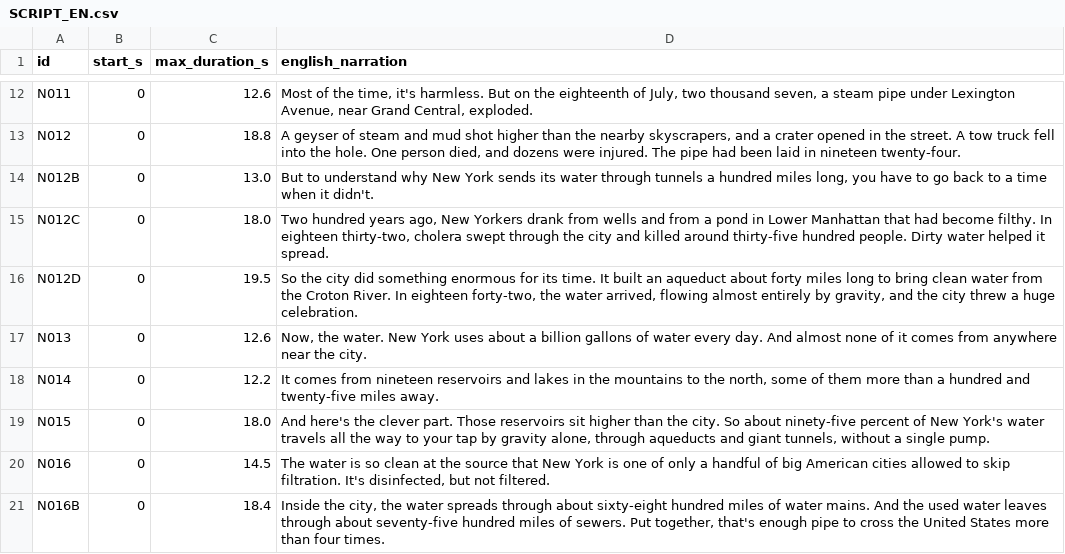
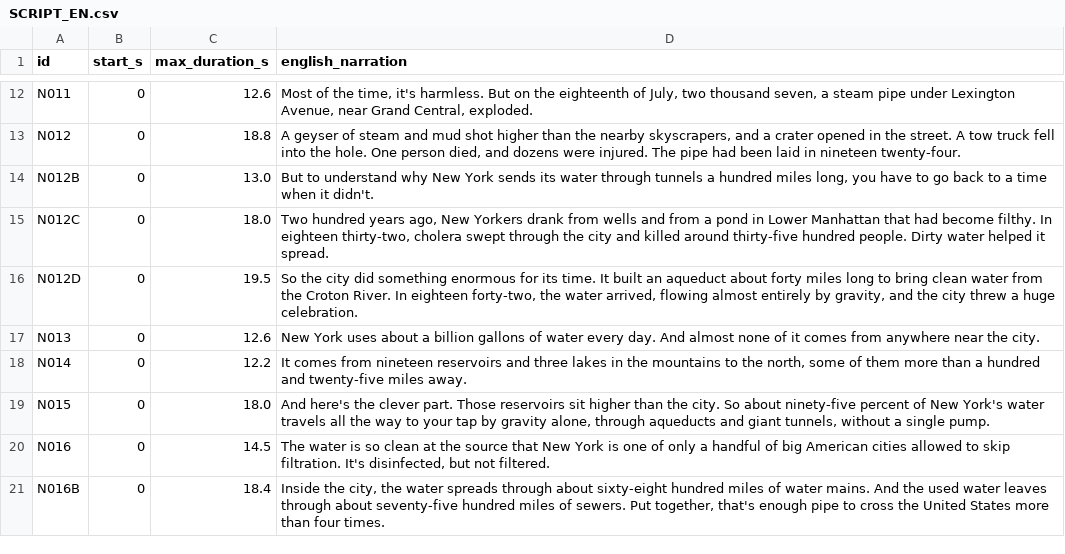
Before and after one commit to res-creator/sofia-studio, a CSV file: whyhow/ep06_newyork/SCRIPT_EN.csv, drawn as a sheet; only a part is shown, gaps mark what is left out.

```diff
--- a/whyhow/ep06_newyork/SCRIPT_EN.csv
+++ b/whyhow/ep06_newyork/SCRIPT_EN.csv
@@ -16,4 +16,4 @@ N012C,0,18.0,"Two hundred years ago, New Yorkers drank from wells and from a pon
 N012D,0,19.5,"So the city did something enormous for its time. It built an aqueduct about forty miles long to bring clean water from the Croton River. In eighteen forty-two, the water arrived, flowing almost entirely by gravity, and the city threw a huge celebration."
-N013,0,12.6,"Now, the water. New York uses about a billion gallons of water every day. And almost none of it comes from anywhere near the city."
-N014,0,12.2,"It comes from nineteen reservoirs and lakes in the mountains to the north, some of them more than a hundred and twenty-five miles away."
+N013,0,12.6,New York uses about a billion gallons of water every day. And almost none of it comes from anywhere near the city.
+N014,0,12.2,"It comes from nineteen reservoirs and three lakes in the mountains to the north, some of them more than a hundred and twenty-five miles away."
 N015,0,18.0,"And here's the clever part. Those reservoirs sit higher than the city. So about ninety-five percent of New York's water travels all the way to your tap by gravity alone, through aqueducts and giant tunnels, without a single pump."
```
Also changed, not shown: 14 other files.
